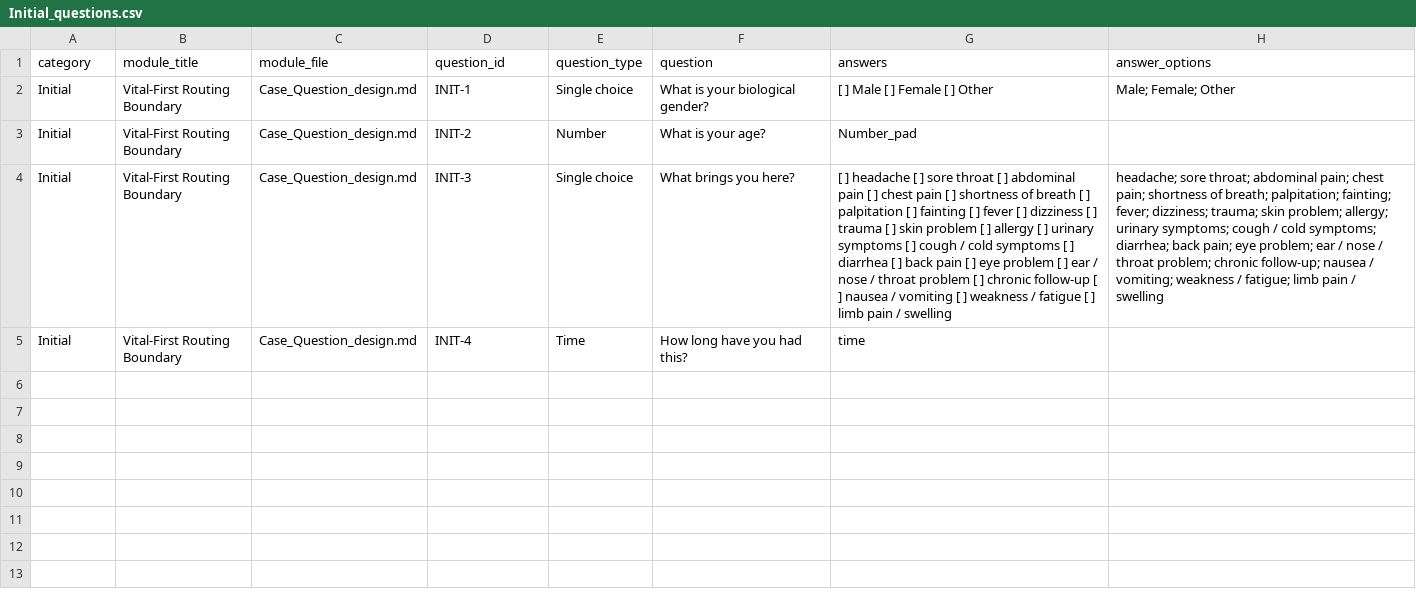
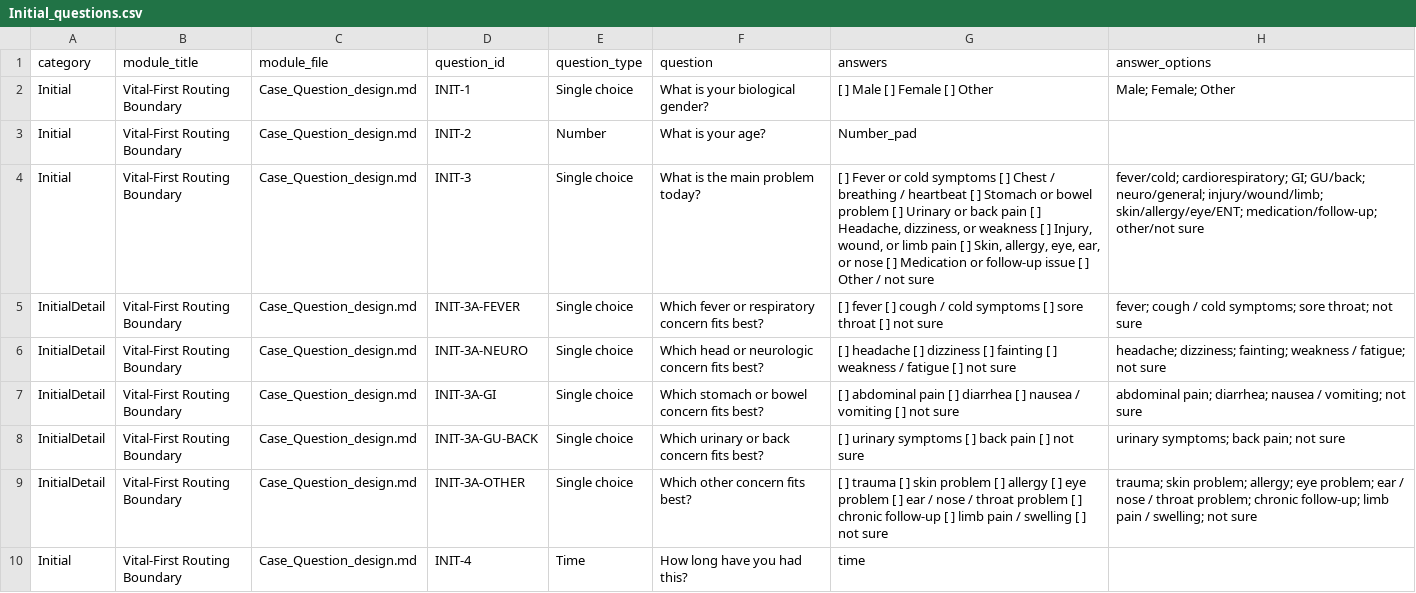
Before and after one commit to JasonLn0711/ai-triage-kiosk-v0, a CSV file: Question_DB/Initial_questions.csv, drawn as a sheet; the diff names each change by its address in the sheet, - before the commit and + after, or states it on an @@ line.

```diff
--- a/Question_DB/Initial_questions.csv
+++ b/Question_DB/Initial_questions.csv
-F4 (question): What brings you here?
+F4 (question): What is the main problem today?
-G4 (answers): [ ] headache [ ] sore throat [ ] abdominal pain [ ] chest pain [ ] shortness of breath [ ] palpitation [ ] fainting [ ] fever [ ] dizziness [ ] trauma [ ] skin problem [ ] allergy [ ] urinary symptoms [ ] cough / cold symptoms [ ] diarrhea [ ] back pain [ ] eye problem [ ] ear / nose / throat problem [ ] chronic follow-up [ ] nausea / vomiting [ ] weakness / fatigue [ ] limb pain / swelling
+G4 (answers): [ ] Fever or cold symptoms [ ] Chest / breathing / heartbeat [ ] Stomach or bowel problem [ ] Urinary or back pain [ ] Headache, dizziness, or weakness [ ] Injury, wound, or limb pain [ ] Skin, allergy, eye, ear, or nose [ ] Medication or follow-up issue [ ] Other / not sure
-H4 (answer_options): headache; sore throat; abdominal pain; chest pain; shortness of breath; palpitation; fainting; fever; dizziness; trauma; skin problem; allergy; urinary symptoms; cough / cold symptoms; diarrhea; back pain; eye problem; ear / nose / throat problem; chronic follow-up; nausea / vomiting; weakness / fatigue; limb pain / swelling
+H4 (answer_options): fever/cold; cardiorespiratory; GI; GU/back; neuro/general; injury/wound/limb; skin/allergy/eye/ENT; medication/follow-up; other/not sure
+row 5: InitialDetail | Vital-First Routing Boundary | Case_Question_design.md | INIT-3A-FEVER | Single choice | Which fever or respiratory concern fits best? | [ ] fever [ ] cough / cold symptoms [ ] sore throat [ ] not sure | fever; cough / cold symptoms; sore throat; not sure
+row 6: InitialDetail | Vital-First Routing Boundary | Case_Question_design.md | INIT-3A-NEURO | Single choice | Which head or neurologic concern fits best? | [ ] headache [ ] dizziness [ ] fainting [ ] weakness / fatigue [ ] not sure | headache; dizziness; fainting; weakness / fatigue; not sure
+row 7: InitialDetail | Vital-First Routing Boundary | Case_Question_design.md | INIT-3A-GI | Single choice | Which stomach or bowel concern fits best? | [ ] abdominal pain [ ] diarrhea [ ] nausea / vomiting [ ] not sure | abdominal pain; diarrhea; nausea / vomiting; not sure
+row 8: InitialDetail | Vital-First Routing Boundary | Case_Question_design.md | INIT-3A-GU-BACK | Single choice | Which urinary or back concern fits best? | [ ] urinary symptoms [ ] back pain [ ] not sure | urinary symptoms; back pain; not sure
+row 9: InitialDetail | Vital-First Routing Boundary | Case_Question_design.md | INIT-3A-OTHER | Single choice | Which other concern fits best? | [ ] trauma [ ] skin problem [ ] allergy [ ] eye problem [ ] ear / nose / throat problem [ ] chronic follow-up [ ] limb pain / swelling [ ] not sure | trauma; skin problem; allergy; eye problem; ear / nose / throat problem; chronic follow-up; limb pain / swelling; not sure
```
Also changed, not shown: Question_DB/Universal_questions.csv, 6 other files.
